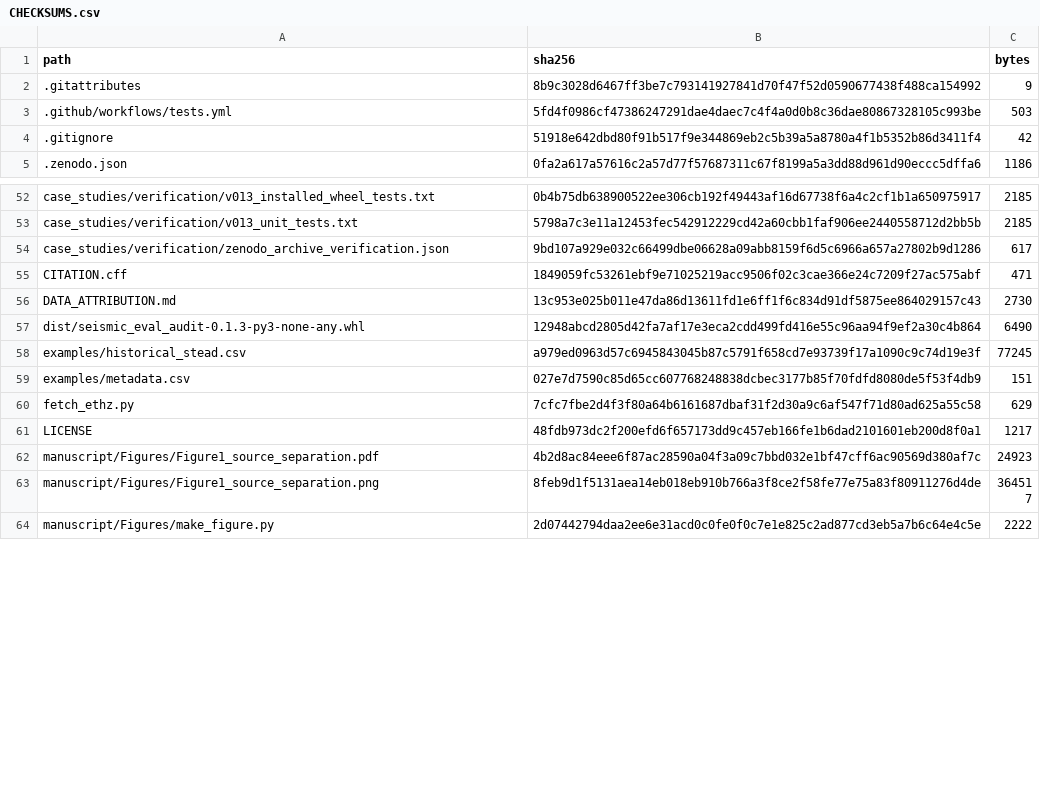
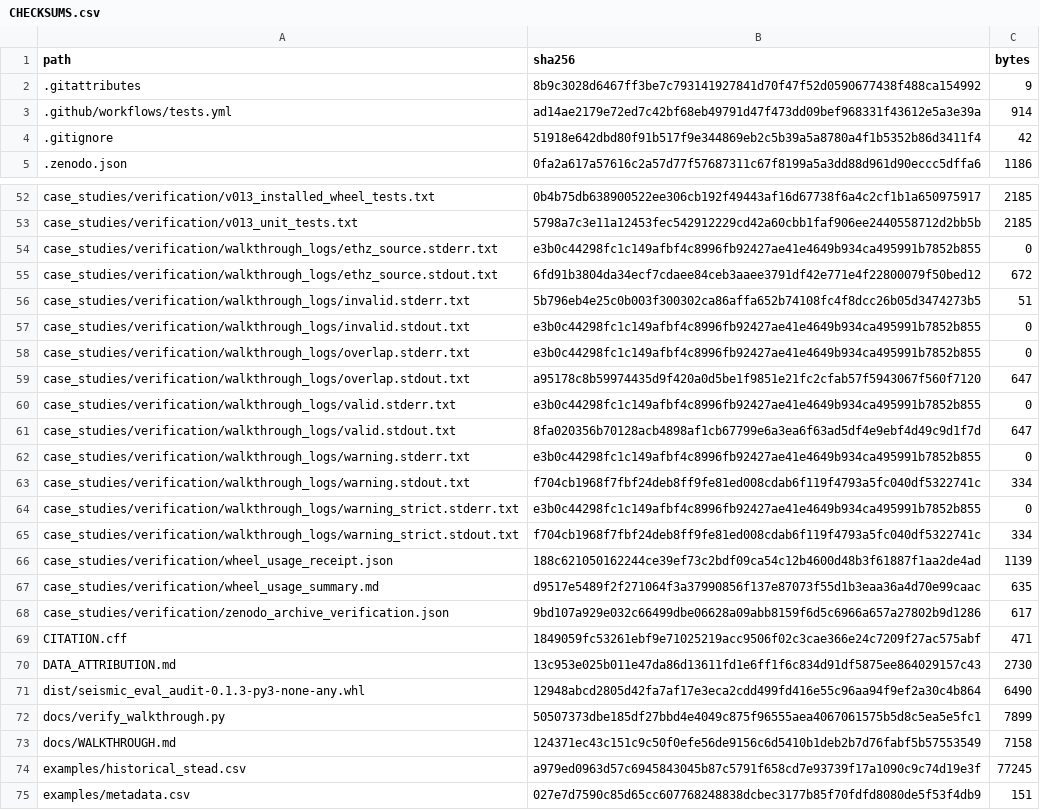
Before and after one commit to rcw3712/seismic-eval-audit, a CSV file: CHECKSUMS.csv, drawn as a sheet; only a part is shown, gaps mark what is left out; the shorter side is filled out with more unchanged rows; the diff covers the shown part only.

Commit message:
Document and verify installed-wheel user workflow without changing audit core

```diff
--- a/CHECKSUMS.csv
+++ b/CHECKSUMS.csv
@@ -2,3 +2,3 @@ path,sha256,bytes
 .gitattributes,8b9c3028d6467ff3be7c793141927841d70f47f52d0590677438f488ca154992,9
-.github/workflows/tests.yml,5fd4f0986cf47386247291dae4daec7c4f4a0d0b8c36dae80867328105c993be,503
+.github/workflows/tests.yml,ad14ae2179e72ed7c42bf68eb49791d47f473dd09bef968331f43612e5a3e39a,914
 .gitignore,51918e642dbd80f91b517f9e344869eb2c5b39a5a8780a4f1b5352b86d3411f4,42
@@ -53,2 +53,16 @@ case_studies/verification/v013_installed_wheel_tests.txt,0b4b75db638900522ee306c
 case_studies/verification/v013_unit_tests.txt,5798a7c3e11a12453fec542912229cd42a60cbb1faf906ee2440558712d2bb5b,2185
+case_studies/verification/walkthrough_logs/ethz_source.stderr.txt,e3b0c44298fc1c149afbf4c8996fb92427ae41e4649b934ca495991b7852b855,0
+case_studies/verification/walkthrough_logs/ethz_source.stdout.txt,6fd91b3804da34ecf7cdaee84ceb3aaee3791df42e771e4f22800079f50bed12,672
+case_studies/verification/walkthrough_logs/invalid.stderr.txt,5b796eb4e25c0b003f300302ca86affa652b74108fc4f8dcc26b05d3474273b5,51
+case_studies/verification/walkthrough_logs/invalid.stdout.txt,e3b0c44298fc1c149afbf4c8996fb92427ae41e4649b934ca495991b7852b855,0
+case_studies/verification/walkthrough_logs/overlap.stderr.txt,e3b0c44298fc1c149afbf4c8996fb92427ae41e4649b934ca495991b7852b855,0
+case_studies/verification/walkthrough_logs/overlap.stdout.txt,a95178c8b59974435d9f420a0d5be1f9851e21fc2cfab57f5943067f560f7120,647
+case_studies/verification/walkthrough_logs/valid.stderr.txt,e3b0c44298fc1c149afbf4c8996fb92427ae41e4649b934ca495991b7852b855,0
+case_studies/verification/walkthrough_logs/valid.stdout.txt,8fa020356b70128acb4898af1cb67799e6a3ea6f63ad5df4e9ebf4d49c9d1f7d,647
+case_studies/verification/walkthrough_logs/warning.stderr.txt,e3b0c44298fc1c149afbf4c8996fb92427ae41e4649b934ca495991b7852b855,0
+case_studies/verification/walkthrough_logs/warning.stdout.txt,f704cb1968f7fbf24deb8ff9fe81ed008cdab6f119f4793a5fc040df5322741c,334
+case_studies/verification/walkthrough_logs/warning_strict.stderr.txt,e3b0c44298fc1c149afbf4c8996fb92427ae41e4649b934ca495991b7852b855,0
+case_studies/verification/walkthrough_logs/warning_strict.stdout.txt,f704cb1968f7fbf24deb8ff9fe81ed008cdab6f119f4793a5fc040df5322741c,334
+case_studies/verification/wheel_usage_receipt.json,188c621050162244ce39ef73c2bdf09ca54c12b4600d48b3f61887f1aa2de4ad,1139
+case_studies/verification/wheel_usage_summary.md,d9517e5489f2f271064f3a37990856f137e87073f55d1b3eaa36a4d70e99caac,635
 case_studies/verification/zenodo_archive_verification.json,9bd107a929e032c66499dbe06628a09abb8159f6d5c6966a657a27802b9d1286,617
@@ -57,2 +71,4 @@ DATA_ATTRIBUTION.md,13c953e025b011e47da86d13611fd1e6ff1f6c834d91df5875ee86402915
 dist/seismic_eval_audit-0.1.3-py3-none-any.whl,12948abcd2805d42fa7af17e3eca2cdd499fd416e55c96aa94f9ef2a30c4b864,6490
+docs/verify_walkthrough.py,50507373dbe185df27bbd4e4049c875f96555aea4067061575b5d8c5ea5e5fc1,7899
+docs/WALKTHROUGH.md,124371ec43c151c9c50f0efe56de9156c6d5410b1deb2b7d76fabf5b57553549,7158
 examples/historical_stead.csv,a979ed0963d57c6945843045b87c5791f658cd7e93739f17a1090c9c74d19e3f,77245
```
Also changed, not shown: 8 edited cells elsewhere in this file, 21 other files.
